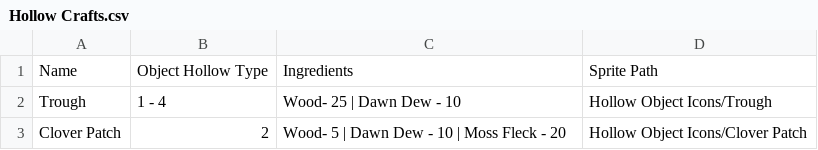
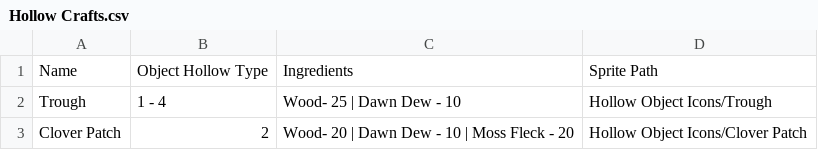
Before and after one commit to Nolgoroe/Ringers-3D, a CSV file: Assets/Resources/HollowObjects csv data/Hollow Crafts.csv, drawn as a sheet.

Commit message:
Den screen IN + craft hollow items corrected

```diff
--- a/Assets/Resources/HollowObjects csv data/Hollow Crafts.csv
+++ b/Assets/Resources/HollowObjects csv data/Hollow Crafts.csv
@@ -2,2 +2,2 @@ Name,Object Hollow Type,Ingredients,Sprite Path
 Trough,1 - 4 ,Wood- 25 | Dawn Dew - 10,Hollow Object Icons/Trough
-Clover Patch,2 ,Wood- 5 | Dawn Dew - 10 | Moss Fleck - 20,Hollow Object Icons/Clover Patch
+Clover Patch,2 ,Wood- 20 | Dawn Dew - 10 | Moss Fleck - 20,Hollow Object Icons/Clover Patch
```
Also changed, not shown: 44 other files.
